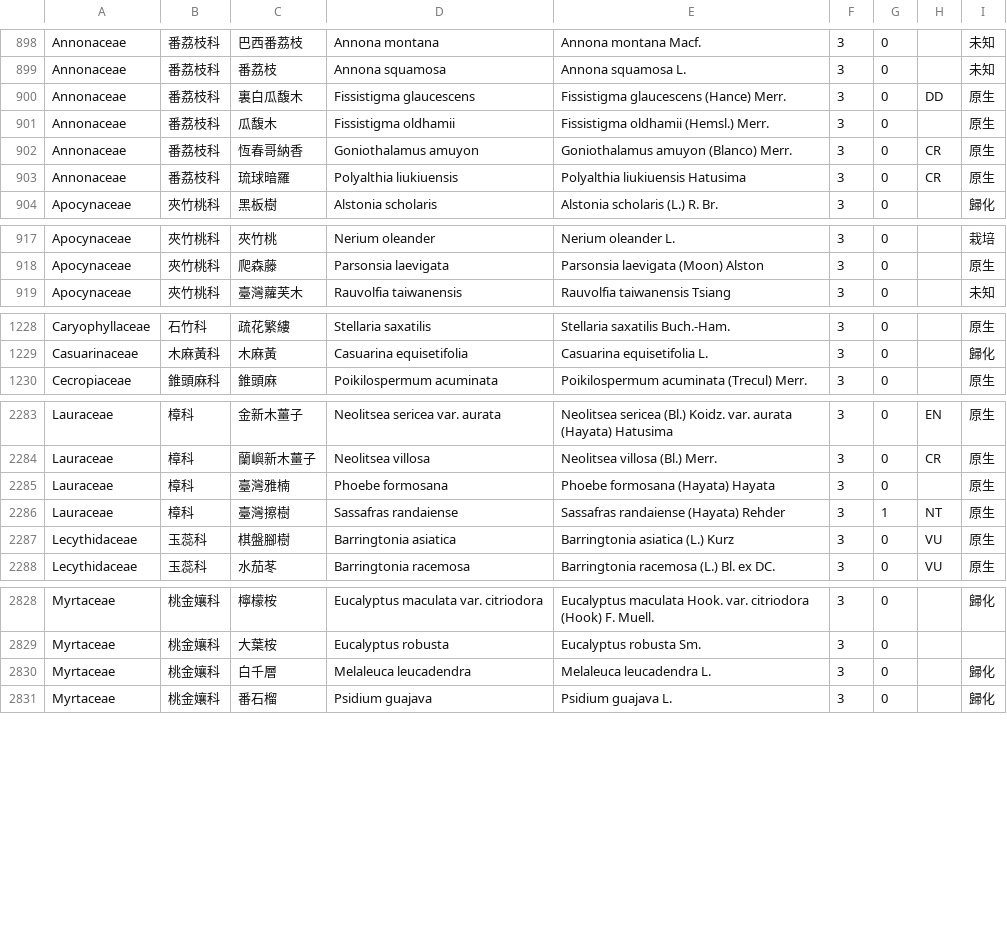
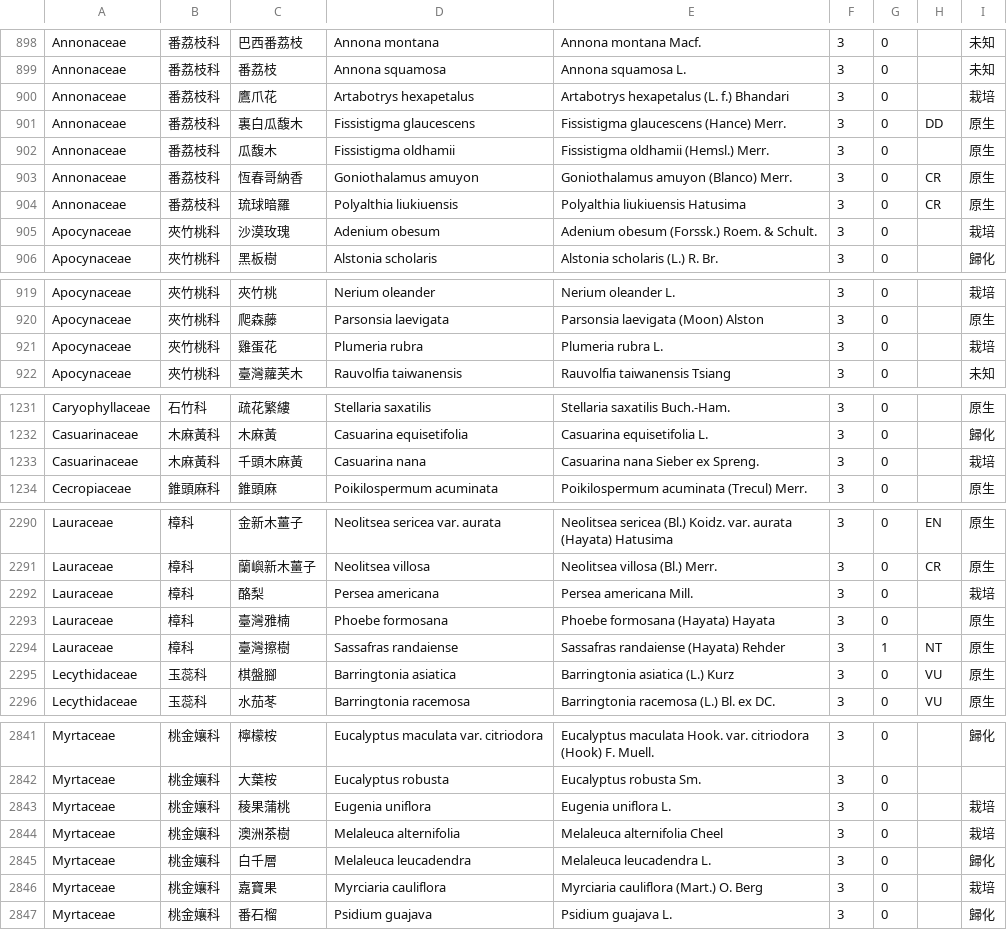
Before and after one commit to TaiBON/checklister, a CSV file: data/twnamelist.csv, drawn as a sheet; only a part is shown, gaps mark what is left out; the diff covers the shown part only.

```diff
--- a/data/twnamelist.csv
+++ b/data/twnamelist.csv
@@ -899,2 +899,3 @@ Annonaceae|番荔枝科|巴西番荔枝|Annona montana|Annona montana Macf.|3|0|
 Annonaceae|番荔枝科|番荔枝|Annona squamosa|Annona squamosa L.|3|0||未知
+Annonaceae|番荔枝科|鷹爪花|Artabotrys hexapetalus|Artabotrys hexapetalus (L. f.) Bhandari|3|0||栽培
 Annonaceae|番荔枝科|裏白瓜馥木|Fissistigma glaucescens|Fissistigma glaucescens (Hance) Merr.|3|0|DD|原生
@@ -903,2 +904,3 @@ Annonaceae|番荔枝科|恆春哥納香|Goniothalamus amuyon|Goniothalamus amuyo
 Annonaceae|番荔枝科|琉球暗羅|Polyalthia liukiuensis|Polyalthia liukiuensis Hatusima|3|0|CR|原生
+Apocynaceae|夾竹桃科|沙漠玫瑰|Adenium obesum|Adenium obesum (Forssk.) Roem. & Schult.|3|0||栽培
 Apocynaceae|夾竹桃科|黑板樹|Alstonia scholaris|Alstonia scholaris (L.) R. Br.|3|0||歸化
@@ -918,2 +920,3 @@ Apocynaceae|夾竹桃科|夾竹桃|Nerium oleander|Nerium oleander L.|3|0||栽
 Apocynaceae|夾竹桃科|爬森藤|Parsonsia laevigata|Parsonsia laevigata (Moon) Alston|3|0||原生
+Apocynaceae|夾竹桃科|雞蛋花|Plumeria rubra|Plumeria rubra L.|3|0||栽培
 Apocynaceae|夾竹桃科|臺灣蘿芙木|Rauvolfia taiwanensis|Rauvolfia taiwanensis Tsiang|3|0||未知
@@ -1229,2 +1232,3 @@ Caryophyllaceae|石竹科|疏花繁縷|Stellaria saxatilis|Stellaria saxatilis B
 Casuarinaceae|木麻黃科|木麻黃|Casuarina equisetifolia|Casuarina equisetifolia L.|3|0||歸化
+Casuarinaceae|木麻黃科|千頭木麻黃|Casuarina nana|Casuarina nana Sieber ex Spreng.|3|0||栽培
 Cecropiaceae|錐頭麻科|錐頭麻|Poikilospermum acuminata|Poikilospermum acuminata (Trecul) Merr.|3|0||原生
@@ -2284,5 +2291,6 @@ Lauraceae|樟科|金新木薑子|Neolitsea sericea var. aurata|Neolitsea sericea
 Lauraceae|樟科|蘭嶼新木薑子|Neolitsea villosa|Neolitsea villosa (Bl.) Merr.|3|0|CR|原生
+Lauraceae|樟科|酪梨|Persea americana|Persea americana Mill.|3|0||栽培
 Lauraceae|樟科|臺灣雅楠|Phoebe formosana|Phoebe formosana (Hayata) Hayata|3|0||原生
 Lauraceae|樟科|臺灣擦樹|Sassafras randaiense|Sassafras randaiense (Hayata) Rehder|3|1|NT|原生
-Lecythidaceae|玉蕊科|棋盤腳樹|Barringtonia asiatica|Barringtonia asiatica (L.) Kurz|3|0|VU|原生
+Lecythidaceae|玉蕊科|棋盤腳|Barringtonia asiatica|Barringtonia asiatica (L.) Kurz|3|0|VU|原生
 Lecythidaceae|玉蕊科|水茄苳|Barringtonia racemosa|Barringtonia racemosa (L.) Bl. ex DC.|3|0|VU|原生
@@ -2829,3 +2842,6 @@ Myrtaceae|桃金孃科|檸檬桉|Eucalyptus maculata var. citriodora|Eucalyptus
 Myrtaceae|桃金孃科|大葉桉|Eucalyptus robusta|Eucalyptus robusta Sm.|3|0||
+Myrtaceae|桃金孃科|稜果蒲桃|Eugenia uniflora|Eugenia uniflora L.|3|0||栽培
+Myrtaceae|桃金孃科|澳洲茶樹|Melaleuca alternifolia|Melaleuca alternifolia Cheel|3|0||栽培
 Myrtaceae|桃金孃科|白千層|Melaleuca leucadendra|Melaleuca leucadendra L.|3|0||歸化
+Myrtaceae|桃金孃科|嘉寶果|Myrciaria cauliflora|Myrciaria cauliflora (Mart.) O. Berg|3|0||栽培
 Myrtaceae|桃金孃科|番石榴|Psidium guajava|Psidium guajava L.|3|0||歸化
```
Also changed, not shown: 12 added rows elsewhere in this file, data/twnamelist_apg3.csv.
